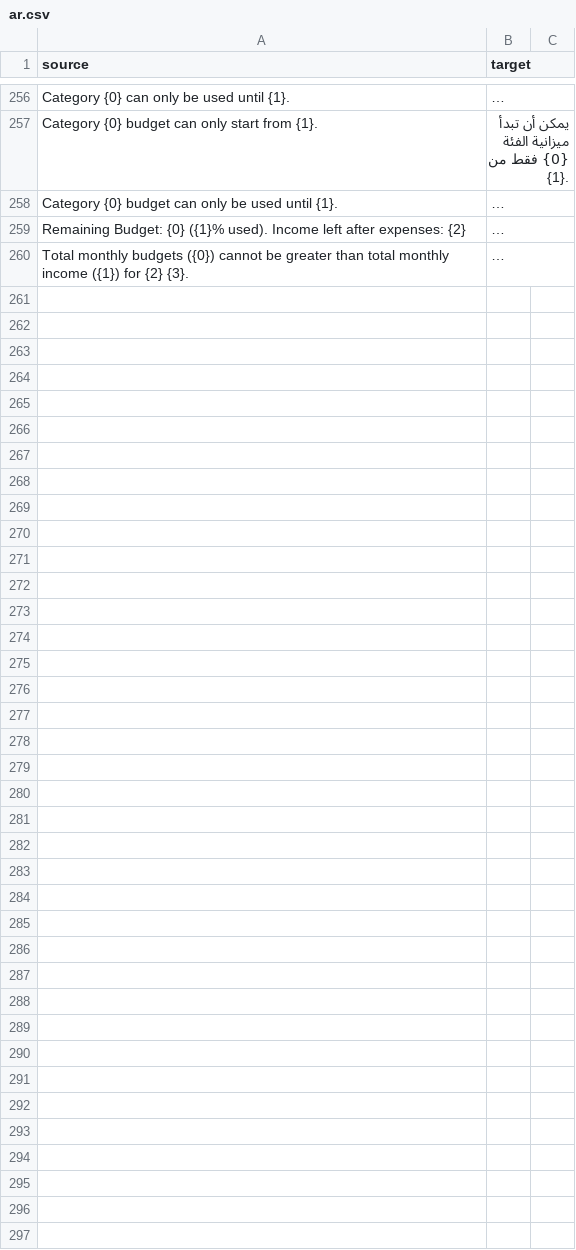
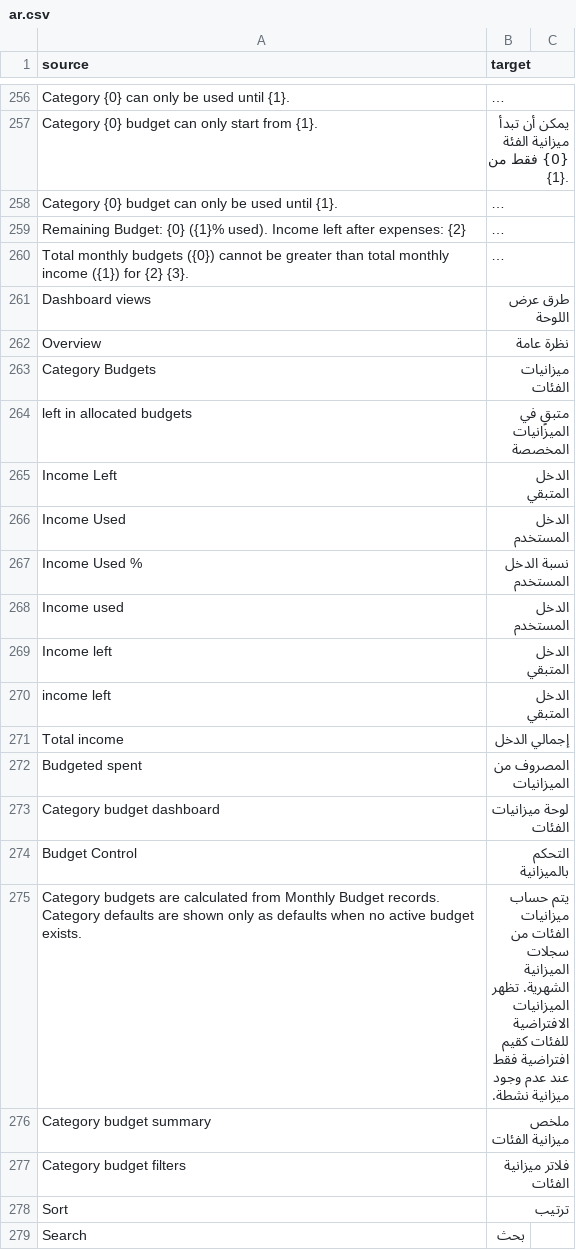
Before and after one commit to hayyandaood1990/Personal-Expense-Tracker, a CSV file: personal_expense_tracker/translations/ar.csv, drawn as a sheet; only a part is shown, gaps mark what is left out; long unchanged cells end in …; the diff covers the shown part only; the diff names each change by its address in the sheet, - before the commit and + after, or states it on an @@ line.

Commit message:
Add income usage and income left dashboard metrics
- Keep category budget usage based on allocated Monthly Budgets
- Add income-based totals to category budget dashboard API
- Add Income Used and Income Left number cards
- Show income usage and income remaining on website and Desk dashboards
- Add workspace migration patch and Arabic translations
- Verify dashboard calculations with focused tests

```diff
--- a/personal_expense_tracker/translations/ar.csv
+++ b/personal_expense_tracker/translations/ar.csv
+row 261: Dashboard views | طرق عرض اللوحة
+row 262: Overview | نظرة عامة
+row 263: Category Budgets | ميزانيات الفئات
+row 264: left in allocated budgets | متبقٍ في الميزانيات المخصصة
+row 265: Income Left | الدخل المتبقي
+row 266: Income Used | الدخل المستخدم
+row 267: Income Used % | نسبة الدخل المستخدم
+row 268: Income used | الدخل المستخدم
+row 269: Income left | الدخل المتبقي
+row 270: income left | الدخل المتبقي
+row 271: Total income | إجمالي الدخل
+row 272: Budgeted spent | المصروف من الميزانيات
+row 273: Category budget dashboard | لوحة ميزانيات الفئات
+row 274: Budget Control | التحكم بالميزانية
+row 275: Category budgets are calculated from Monthly Budget records. Category defaults are shown only as defaults when no active budget exists. | يتم حساب ميزانيات الفئات من سجلات الميزانية الشهرية. تظهر الميزانيات الافتراضية للفئات كقيم افتراضية فقط عند عدم وجود ميزانية نشطة.
+row 276: Category budget summary | ملخص ميزانية الفئات
+row 277: Category budget filters | فلاتر ميزانية الفئات
+row 278: Sort | ترتيب
+row 279: Search | بحث
```
Also changed, not shown: 46 added rows elsewhere in this file, 17 other files.
